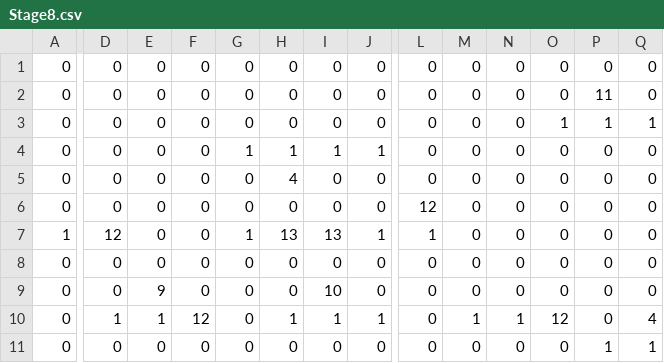
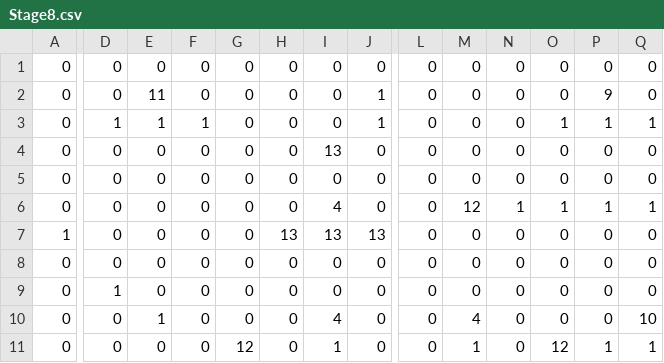
Before and after one commit to Ryouichiwatanabe/TeamProject, a CSV file: Resource/CSV/Stage/Stage8.csv, drawn as a sheet; only a part is shown, gaps mark what is left out; the diff covers the shown part only; the diff names each change by its address in the sheet, - before the commit and + after, or states it on an @@ line.

Commit message:
Stage8の改修

```diff
--- a/Resource/CSV/Stage/Stage8.csv
+++ b/Resource/CSV/Stage/Stage8.csv
-E2: 0
+E2: 11
-J2:J3: 0
+J2:J3: 1
-P2: 11
+P2: 9
-D3: 0
+D3: 1
-E3: 0
+E3: 1
-F3: 0
+F3: 1
-G4: 1
+G4: 0
-H4: 1
+H4: 0
-I4: 1
+I4: 13
-J4: 1
+J4: 0
-H5: 4
+H5: 0
-I6: 0
+I6: 4
-L6: 12
+L6: 0
-M6: 0
+M6: 12
-N6: 0
+N6: 1
-O6: 0
+O6: 1
-P6: 0
+P6: 1
-Q6: 0
+Q6: 1
-D7: 12
+D7: 0
-G7: 1
+G7: 0
-J7: 1
+J7: 13
-L7: 1
+L7: 0
-D9: 0
+D9: 1
-E9: 9
+E9: 0
-I9: 10
+I9: 0
-D10: 1
+D10: 0
-F10: 12
+F10: 0
-H10: 1
+H10: 0
-I10: 1
+I10: 4
-J10: 1
+J10: 0
-M10: 1
+M10: 4
-N10: 1
+N10: 0
-O10: 12
+O10: 0
-Q10: 4
+Q10: 10
-G11: 0
+G11: 12
-I11: 0
+I11: 1
-M11: 0
+M11: 1
-O11: 0
+O11: 12
```
Also changed, not shown: 2 edited cells elsewhere in this file.
